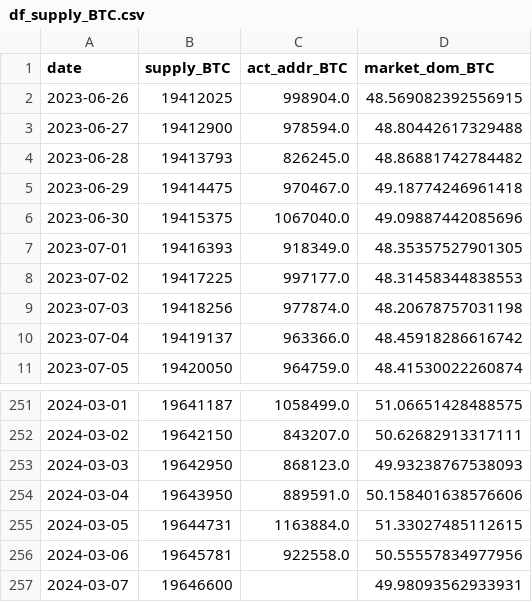
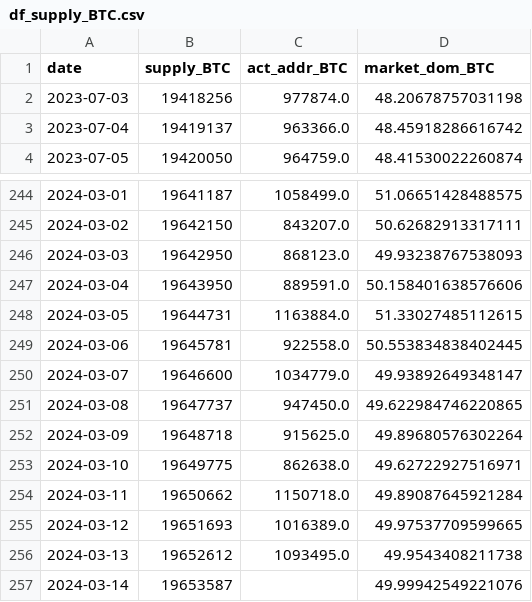
Before and after one commit to jeugregg/ocean_protocol_eth_pred, a CSV file: data/df_supply_BTC.csv, drawn as a sheet; only a part is shown, gaps mark what is left out.

```diff
--- a/data/df_supply_BTC.csv
+++ b/data/df_supply_BTC.csv
@@ -1,9 +1,2 @@
 date,supply_BTC,act_addr_BTC,market_dom_BTC
-2023-06-26,19412025,998904.0,48.569082392556915
-2023-06-27,19412900,978594.0,48.80442617329488
-2023-06-28,19413793,826245.0,48.86881742784482
-2023-06-29,19414475,970467.0,49.18774246961418
-2023-06-30,19415375,1067040.0,49.09887442085696
-2023-07-01,19416393,918349.0,48.35357527901305
-2023-07-02,19417225,997177.0,48.31458344838553
 2023-07-03,19418256,977874.0,48.20678757031198
@@ -255,3 +248,10 @@ date,supply_BTC,act_addr_BTC,market_dom_BTC
 2024-03-05,19644731,1163884.0,51.33027485112615
-2024-03-06,19645781,922558.0,50.55557834977956
-2024-03-07,19646600,,49.98093562933931
+2024-03-06,19645781,922558.0,50.553834838402445
+2024-03-07,19646600,1034779.0,49.93892649348147
+2024-03-08,19647737,947450.0,49.622984746220865
+2024-03-09,19648718,915625.0,49.89680576302264
+2024-03-10,19649775,862638.0,49.62722927516971
+2024-03-11,19650662,1150718.0,49.89087645921284
+2024-03-12,19651693,1016389.0,49.97537709599665
+2024-03-13,19652612,1093495.0,49.9543408211738
+2024-03-14,19653587,,49.99942549221076
```
Also changed, not shown: data/df_fvx.csv, data/df_sp500.csv, 4 other files.
